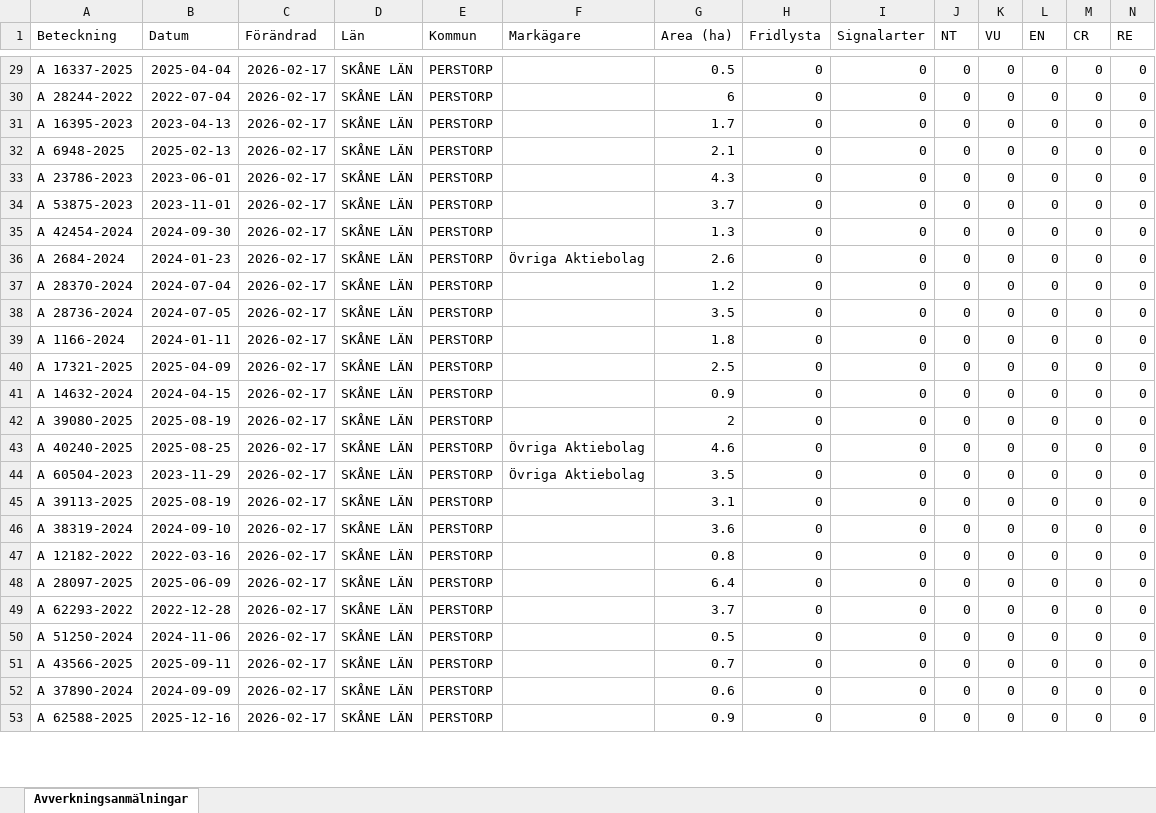
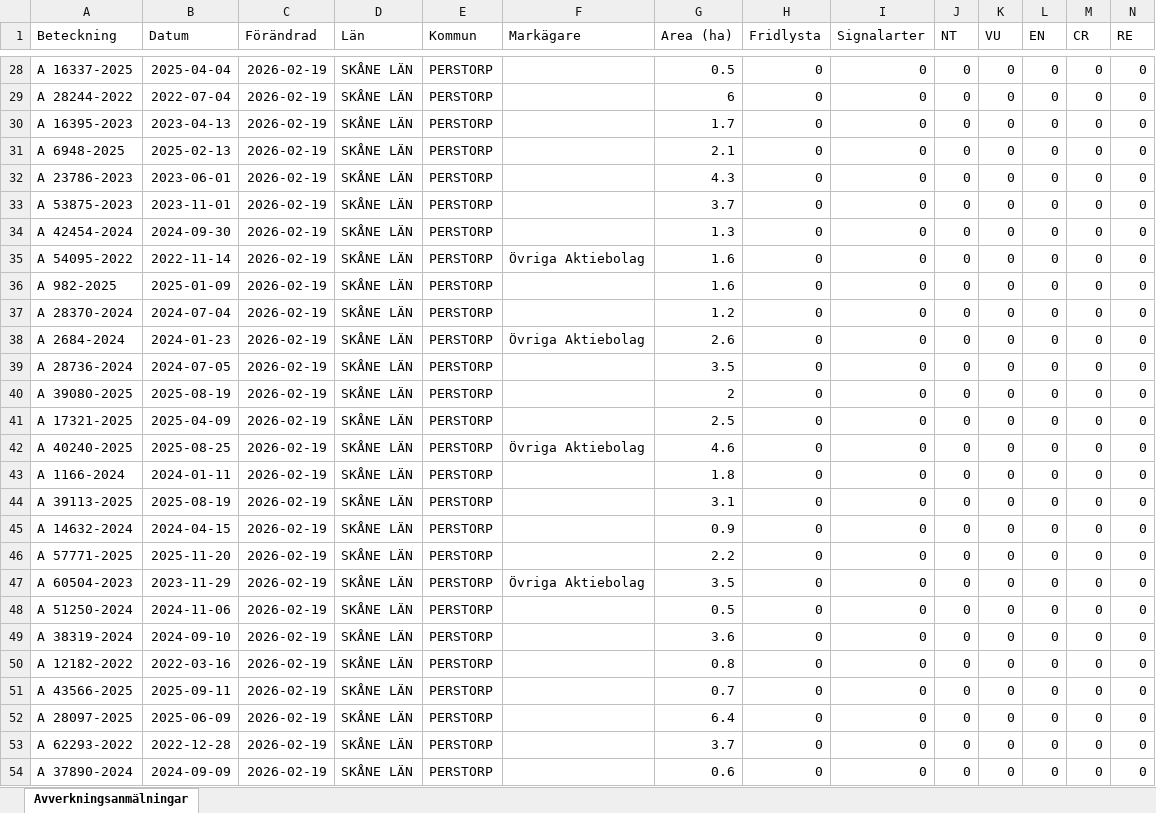
Before and after one commit to klasma/Logging_1275, an Excel workbook: Översikt PERSTORP.xlsx, sheet Avverkningsanmälningar, drawn as a sheet; only a part is shown, gaps mark what is left out; values as stored, in another font and other column widths than the file's, no borders; removed rows and columns are numbered as before the commit, all else as after; rows hold the shown columns only; the diff covers the shown part only; the diff names each change by its address in the sheet, - before the commit and + after, or states it on an @@ line.

```diff
--- a/Översikt PERSTORP.xlsx (sheet Avverkningsanmälningar)
+++ b/Översikt PERSTORP.xlsx (sheet Avverkningsanmälningar)
-C28:C35 (Förändrad): 2026-02-17
+C28:C35 (Förändrad): 2026-02-19
-A35 (Beteckning): A 2684-2024
+A35 (Beteckning): A 54095-2022
-B35 (Datum): 2024-01-23
+B35 (Datum): 2022-11-14
-G35 (Area (ha)): 2.6
+G35 (Area (ha)): 1.6
+row 36: A 982-2025 | 2025-01-09 | 2026-02-19 | SKÅNE LÄN | PERSTORP |  | 1.6 | 0 | 0 | 0 | 0 | 0 | 0 | 0
-C37 (Förändrad): 2026-02-17
+C37 (Förändrad): 2026-02-19
+row 38: A 2684-2024 | 2024-01-23 | 2026-02-19 | SKÅNE LÄN | PERSTORP | Övriga Aktiebolag | 2.6 | 0 | 0 | 0 | 0 | 0 | 0 | 0
-C39 (Förändrad): 2026-02-17
+C39 (Förändrad): 2026-02-19
-row 39: A 1166-2024 | 2024-01-11 | 2026-02-17 | SKÅNE LÄN | PERSTORP |  | 1.8 | 0 | 0 | 0 | 0 | 0 | 0 | 0
-row 40: A 17321-2025 | 2025-04-09 | 2026-02-17 | SKÅNE LÄN | PERSTORP |  | 2.5 | 0 | 0 | 0 | 0 | 0 | 0 | 0
-row 41: A 14632-2024 | 2024-04-15 | 2026-02-17 | SKÅNE LÄN | PERSTORP |  | 0.9 | 0 | 0 | 0 | 0 | 0 | 0 | 0
-C40 (Förändrad): 2026-02-17
+C40 (Förändrad): 2026-02-19
+row 41: A 17321-2025 | 2025-04-09 | 2026-02-19 | SKÅNE LÄN | PERSTORP |  | 2.5 | 0 | 0 | 0 | 0 | 0 | 0 | 0
-C42:C44 (Förändrad): 2026-02-17
+C42:C44 (Förändrad): 2026-02-19
-A43 (Beteckning): A 60504-2023
+A43 (Beteckning): A 1166-2024
-B43 (Datum): 2023-11-29
+B43 (Datum): 2024-01-11
-F43 (Markägare): Övriga Aktiebolag
+F43 (Markägare): (empty)
-G43 (Area (ha)): 3.5
+G43 (Area (ha)): 1.8
+row 45: A 14632-2024 | 2024-04-15 | 2026-02-19 | SKÅNE LÄN | PERSTORP |  | 0.9 | 0 | 0 | 0 | 0 | 0 | 0 | 0
+row 46: A 57771-2025 | 2025-11-20 | 2026-02-19 | SKÅNE LÄN | PERSTORP |  | 2.2 | 0 | 0 | 0 | 0 | 0 | 0 | 0
+row 47: A 60504-2023 | 2023-11-29 | 2026-02-19 | SKÅNE LÄN | PERSTORP | Övriga Aktiebolag | 3.5 | 0 | 0 | 0 | 0 | 0 | 0 | 0
+row 48: A 51250-2024 | 2024-11-06 | 2026-02-19 | SKÅNE LÄN | PERSTORP |  | 0.5 | 0 | 0 | 0 | 0 | 0 | 0 | 0
-C49:C50 (Förändrad): 2026-02-17
+C49:C50 (Förändrad): 2026-02-19
+row 51: A 43566-2025 | 2025-09-11 | 2026-02-19 | SKÅNE LÄN | PERSTORP |  | 0.7 | 0 | 0 | 0 | 0 | 0 | 0 | 0
-C52:C53 (Förändrad): 2026-02-17
+C52:C53 (Förändrad): 2026-02-19
-row 50: A 51250-2024 | 2024-11-06 | 2026-02-17 | SKÅNE LÄN | PERSTORP |  | 0.5 | 0 | 0 | 0 | 0 | 0 | 0 | 0
-row 51: A 43566-2025 | 2025-09-11 | 2026-02-17 | SKÅNE LÄN | PERSTORP |  | 0.7 | 0 | 0 | 0 | 0 | 0 | 0 | 0
-C54 (Förändrad): 2026-02-17
+C54 (Förändrad): 2026-02-19
-row 53: A 62588-2025 | 2025-12-16 | 2026-02-17 | SKÅNE LÄN | PERSTORP |  | 0.9 | 0 | 0 | 0 | 0 | 0 | 0 | 0
```
Also changed, not shown: 9 added rows, 12 removed rows and 103 edited cells elsewhere in this sheet, artfynd/A 145-2026 artfynd.xlsx, artfynd/A 32842-2024 artfynd.xlsx, 23 other files.
